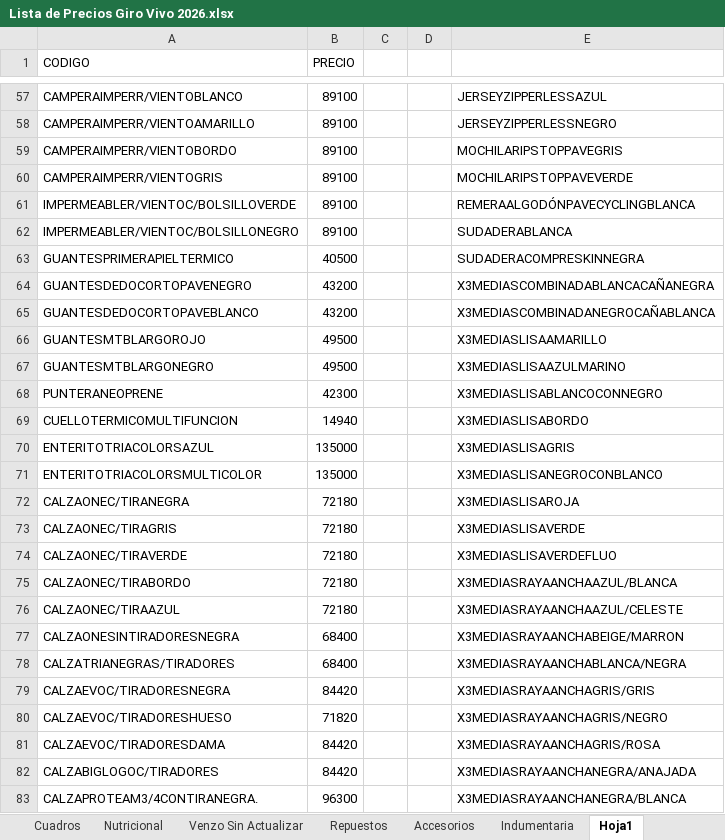
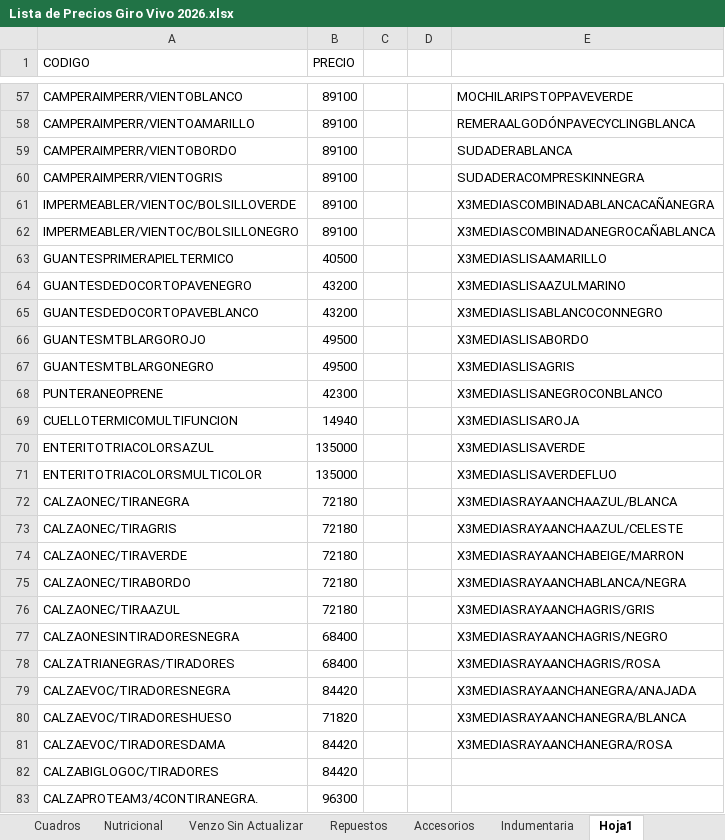
Before and after one commit to matyrelmuan15/listaprecios-girovivo, an Excel workbook: archivo/Lista de Precios Giro Vivo 2026.xlsx, sheet Hoja1, drawn as a sheet; only a part is shown, gaps mark what is left out; values as stored, in another font and other column widths than the file's, no borders; the diff covers the shown part only; the diff names each change by its address in the sheet, - before the commit and + after, or states it on an @@ line.

```diff
--- a/archivo/Lista de Precios Giro Vivo 2026.xlsx (sheet Hoja1)
+++ b/archivo/Lista de Precios Giro Vivo 2026.xlsx (sheet Hoja1)
-E57: JERSEYZIPPERLESSAZUL
+E57: MOCHILARIPSTOPPAVEVERDE
-E58: JERSEYZIPPERLESSNEGRO
+E58: REMERAALGODÓNPAVECYCLINGBLANCA
-E59: MOCHILARIPSTOPPAVEGRIS
+E59: SUDADERABLANCA
-E60: MOCHILARIPSTOPPAVEVERDE
+E60: SUDADERACOMPRESKINNEGRA
-E61: REMERAALGODÓNPAVECYCLINGBLANCA
+E61: X3MEDIASCOMBINADABLANCACAÑANEGRA
-E62: SUDADERABLANCA
+E62: X3MEDIASCOMBINADANEGROCAÑABLANCA
-E63: SUDADERACOMPRESKINNEGRA
+E63: X3MEDIASLISAAMARILLO
-E64: X3MEDIASCOMBINADABLANCACAÑANEGRA
+E64: X3MEDIASLISAAZULMARINO
-E65: X3MEDIASCOMBINADANEGROCAÑABLANCA
+E65: X3MEDIASLISABLANCOCONNEGRO
-E66: X3MEDIASLISAAMARILLO
+E66: X3MEDIASLISABORDO
-E67: X3MEDIASLISAAZULMARINO
+E67: X3MEDIASLISAGRIS
-E68: X3MEDIASLISABLANCOCONNEGRO
+E68: X3MEDIASLISANEGROCONBLANCO
-E69: X3MEDIASLISABORDO
+E69: X3MEDIASLISAROJA
-E70: X3MEDIASLISAGRIS
+E70: X3MEDIASLISAVERDE
-E71: X3MEDIASLISANEGROCONBLANCO
+E71: X3MEDIASLISAVERDEFLUO
-E72: X3MEDIASLISAROJA
+E72: X3MEDIASRAYAANCHAAZUL/BLANCA
-E73: X3MEDIASLISAVERDE
+E73: X3MEDIASRAYAANCHAAZUL/CELESTE
-E74: X3MEDIASLISAVERDEFLUO
+E74: X3MEDIASRAYAANCHABEIGE/MARRON
-E75: X3MEDIASRAYAANCHAAZUL/BLANCA
+E75: X3MEDIASRAYAANCHABLANCA/NEGRA
-E76: X3MEDIASRAYAANCHAAZUL/CELESTE
+E76: X3MEDIASRAYAANCHAGRIS/GRIS
-E77: X3MEDIASRAYAANCHABEIGE/MARRON
+E77: X3MEDIASRAYAANCHAGRIS/NEGRO
-E78: X3MEDIASRAYAANCHABLANCA/NEGRA
+E78: X3MEDIASRAYAANCHAGRIS/ROSA
-E79: X3MEDIASRAYAANCHAGRIS/GRIS
+E79: X3MEDIASRAYAANCHANEGRA/ANAJADA
-E80: X3MEDIASRAYAANCHAGRIS/NEGRO
+E80: X3MEDIASRAYAANCHANEGRA/BLANCA
-E81: X3MEDIASRAYAANCHAGRIS/ROSA
+E81: X3MEDIASRAYAANCHANEGRA/ROSA
-E82: X3MEDIASRAYAANCHANEGRA/ANAJADA
+E82: (empty)
-E83: X3MEDIASRAYAANCHANEGRA/BLANCA
+E83: (empty)
```
Also changed, not shown: 55 edited cells and cell formats elsewhere in this sheet, sheet RegistroCambios, sheet Marcas Actualización Dinámica, sheet Indumentaria, sheet NoActualizados.
